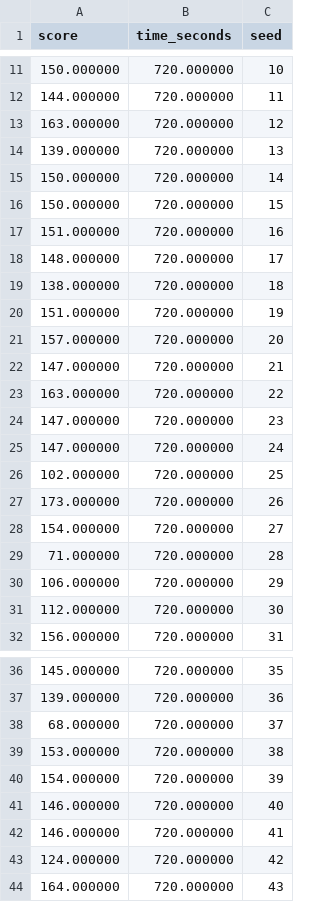
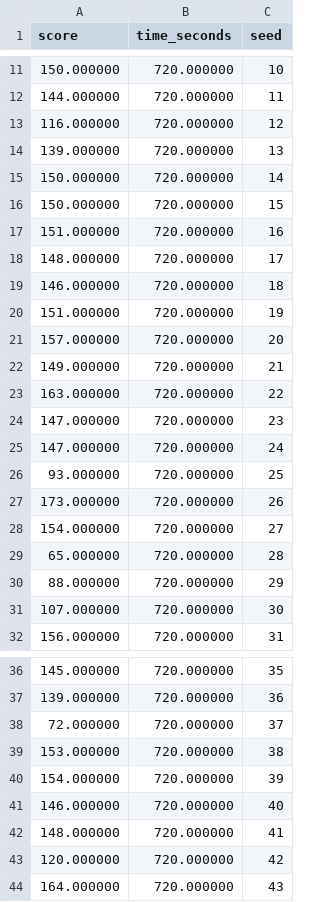
Before and after one commit to SaraMaHr/CPFA_AHCFA_Final_Project, a CSV file: CPFA_Base_ARGoS-main/results/final_project/Powerlaw_AHCFA_50runs.csv, drawn as a sheet; only a part is shown, gaps mark what is left out; the diff covers the shown part only.

```diff
--- a/CPFA_Base_ARGoS-main/results/final_project/Powerlaw_AHCFA_50runs.csv
+++ b/CPFA_Base_ARGoS-main/results/final_project/Powerlaw_AHCFA_50runs.csv
@@ -12,3 +12,3 @@ score,time_seconds,seed
 144.000000, 720.000000, 11
-163.000000, 720.000000, 12
+116.000000, 720.000000, 12
 139.000000, 720.000000, 13
@@ -18,6 +18,6 @@ score,time_seconds,seed
 148.000000, 720.000000, 17
-138.000000, 720.000000, 18
+146.000000, 720.000000, 18
 151.000000, 720.000000, 19
 157.000000, 720.000000, 20
-147.000000, 720.000000, 21
+149.000000, 720.000000, 21
 163.000000, 720.000000, 22
@@ -25,8 +25,8 @@ score,time_seconds,seed
 147.000000, 720.000000, 24
-102.000000, 720.000000, 25
+93.000000, 720.000000, 25
 173.000000, 720.000000, 26
 154.000000, 720.000000, 27
-71.000000, 720.000000, 28
-106.000000, 720.000000, 29
-112.000000, 720.000000, 30
+65.000000, 720.000000, 28
+88.000000, 720.000000, 29
+107.000000, 720.000000, 30
 156.000000, 720.000000, 31
@@ -37,3 +37,3 @@ score,time_seconds,seed
 139.000000, 720.000000, 36
-68.000000, 720.000000, 37
+72.000000, 720.000000, 37
 153.000000, 720.000000, 38
@@ -41,4 +41,4 @@ score,time_seconds,seed
 146.000000, 720.000000, 40
-146.000000, 720.000000, 41
-124.000000, 720.000000, 42
+148.000000, 720.000000, 41
+120.000000, 720.000000, 42
 164.000000, 720.000000, 43
```
Also changed, not shown: 2 edited cells elsewhere in this file, CPFA_Base_ARGoS-main/results/final_project/Clustered_AHCFA_50runs.csv, CPFA_Base_ARGoS-main/results/final_project/Random_AHCFA_50runs.csv, 52 other files.
